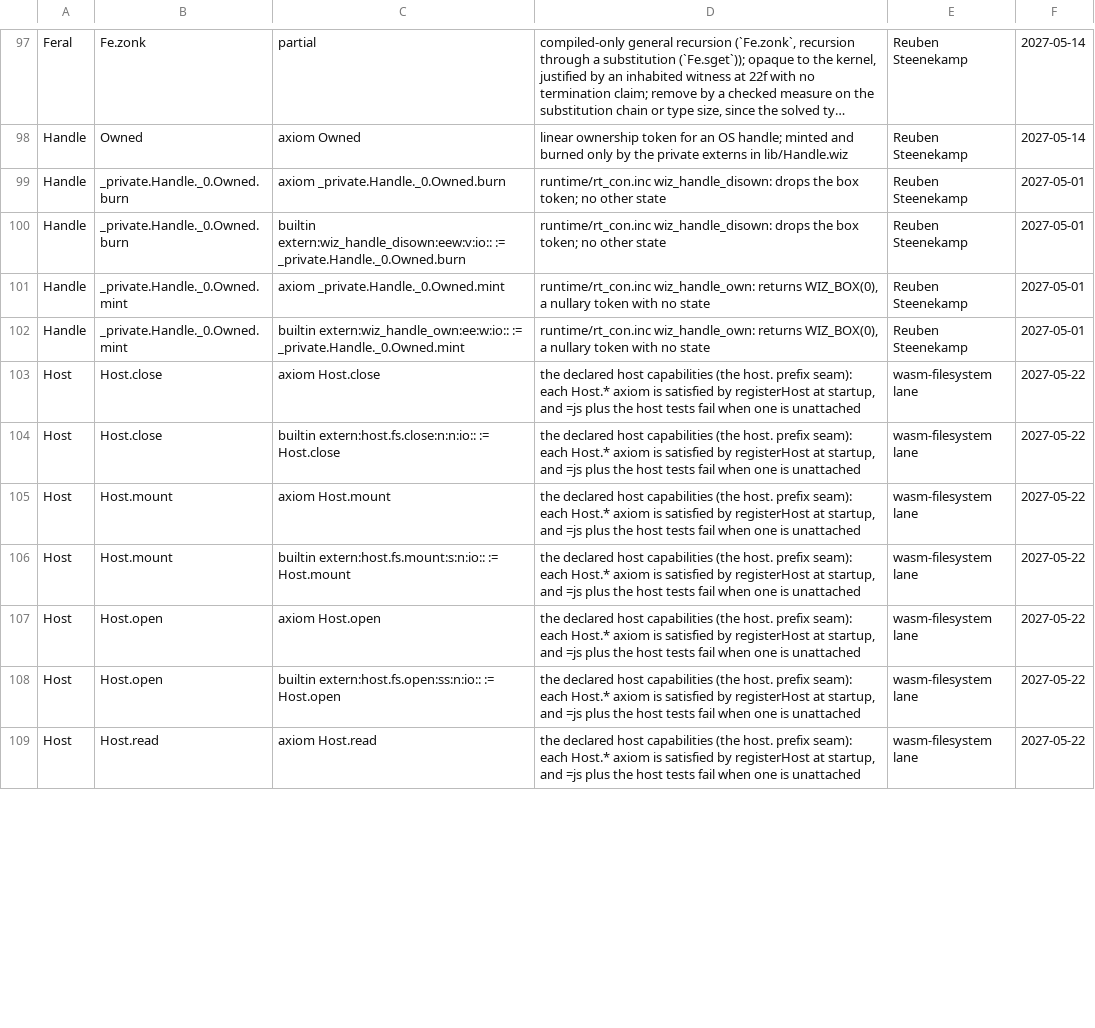
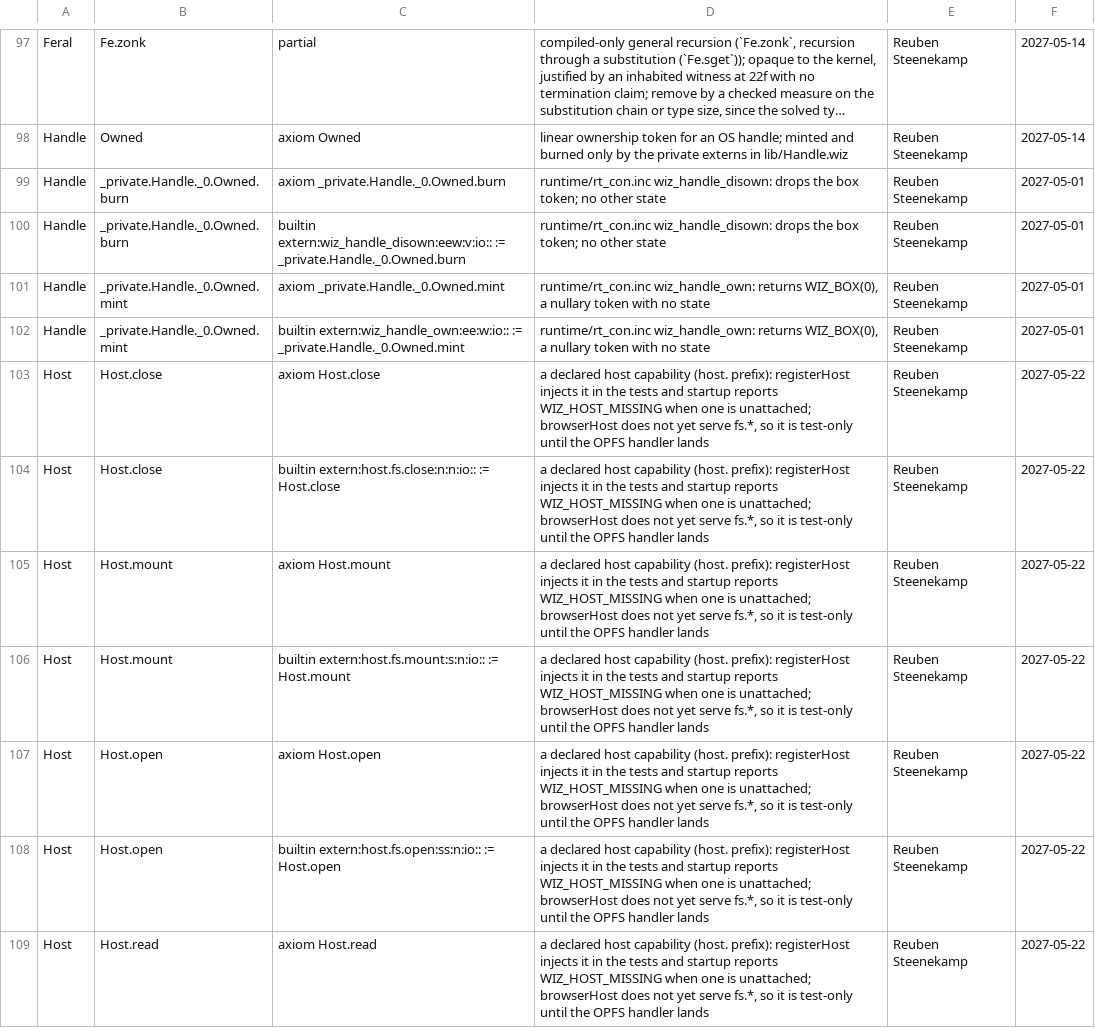
Before and after one commit to wiz-pl/wiz, a TSV file: .github/trust-baseline.tsv, drawn as a sheet; only a part is shown, gaps mark what is left out; long unchanged cells end in …; the diff covers the shown part only.

Commit message:
trust ledger: reword the host. rows (the update tool keys on rows, not text)
The 14 rows said 'registerHost satisfies each at startup' and named a lane; both were
wrong for the reviewed facts. --update saw no new rows and left the text alone, so the rows
are edited in place: an injected-by-tests capability, startup reports WIZ_HOST_MISSING, and
browserHost serves no fs.* yet.

```diff
--- a/.github/trust-baseline.tsv
+++ b/.github/trust-baseline.tsv
@@ -102,8 +102,8 @@ Handle	_private.Handle._0.Owned.mint	axiom _private.Handle._0.Owned.mint	runtime
 Handle	_private.Handle._0.Owned.mint	builtin extern:wiz_handle_own:ee:w:io:: := _private.Handle._0.Owned.mint	runtime/rt_con.inc wiz_handle_own: returns WIZ_BOX(0), a nullary token with no state	Reuben Steenekamp	2027-05-01
-Host	Host.close	axiom Host.close	the declared host capabilities (the host. prefix seam): each Host.* axiom is satisfied by registerHost at startup, and =js plus the host tests fail when one is unattached	wasm-filesystem lane	2027-05-22
-Host	Host.close	builtin extern:host.fs.close:n:n:io:: := Host.close	the declared host capabilities (the host. prefix seam): each Host.* axiom is satisfied by registerHost at startup, and =js plus the host tests fail when one is unattached	wasm-filesystem lane	2027-05-22
-Host	Host.mount	axiom Host.mount	the declared host capabilities (the host. prefix seam): each Host.* axiom is satisfied by registerHost at startup, and =js plus the host tests fail when one is unattached	wasm-filesystem lane	2027-05-22
-Host	Host.mount	builtin extern:host.fs.mount:s:n:io:: := Host.mount	the declared host capabilities (the host. prefix seam): each Host.* axiom is satisfied by registerHost at startup, and =js plus the host tests fail when one is unattached	wasm-filesystem lane	2027-05-22
-Host	Host.open	axiom Host.open	the declared host capabilities (the host. prefix seam): each Host.* axiom is satisfied by registerHost at startup, and =js plus the host tests fail when one is unattached	wasm-filesystem lane	2027-05-22
-Host	Host.open	builtin extern:host.fs.open:ss:n:io:: := Host.open	the declared host capabilities (the host. prefix seam): each Host.* axiom is satisfied by registerHost at startup, and =js plus the host tests fail when one is unattached	wasm-filesystem lane	2027-05-22
-Host	Host.read	axiom Host.read	the declared host capabilities (the host. prefix seam): each Host.* axiom is satisfied by registerHost at startup, and =js plus the host tests fail when one is unattached	wasm-filesystem lane	2027-05-22
+Host	Host.close	axiom Host.close	a declared host capability (host. prefix): registerHost injects it in the tests and startup reports WIZ_HOST_MISSING when one is unattached; browserHost does not yet serve fs.*, so it is test-only until the OPFS handler lands	Reuben Steenekamp	2027-05-22
+Host	Host.close	builtin extern:host.fs.close:n:n:io:: := Host.close	a declared host capability (host. prefix): registerHost injects it in the tests and startup reports WIZ_HOST_MISSING when one is unattached; browserHost does not yet serve fs.*, so it is test-only until the OPFS handler lands	Reuben Steenekamp	2027-05-22
+Host	Host.mount	axiom Host.mount	a declared host capability (host. prefix): registerHost injects it in the tests and startup reports WIZ_HOST_MISSING when one is unattached; browserHost does not yet serve fs.*, so it is test-only until the OPFS handler lands	Reuben Steenekamp	2027-05-22
+Host	Host.mount	builtin extern:host.fs.mount:s:n:io:: := Host.mount	a declared host capability (host. prefix): registerHost injects it in the tests and startup reports WIZ_HOST_MISSING when one is unattached; browserHost does not yet serve fs.*, so it is test-only until the OPFS handler lands	Reuben Steenekamp	2027-05-22
+Host	Host.open	axiom Host.open	a declared host capability (host. prefix): registerHost injects it in the tests and startup reports WIZ_HOST_MISSING when one is unattached; browserHost does not yet serve fs.*, so it is test-only until the OPFS handler lands	Reuben Steenekamp	2027-05-22
+Host	Host.open	builtin extern:host.fs.open:ss:n:io:: := Host.open	a declared host capability (host. prefix): registerHost injects it in the tests and startup reports WIZ_HOST_MISSING when one is unattached; browserHost does not yet serve fs.*, so it is test-only until the OPFS handler lands	Reuben Steenekamp	2027-05-22
+Host	Host.read	axiom Host.read	a declared host capability (host. prefix): registerHost injects it in the tests and startup reports WIZ_HOST_MISSING when one is unattached; browserHost does not yet serve fs.*, so it is test-only until the OPFS handler lands	Reuben Steenekamp	2027-05-22
```
Also changed, not shown: 14 edited cells elsewhere in this file, 1 other file.
